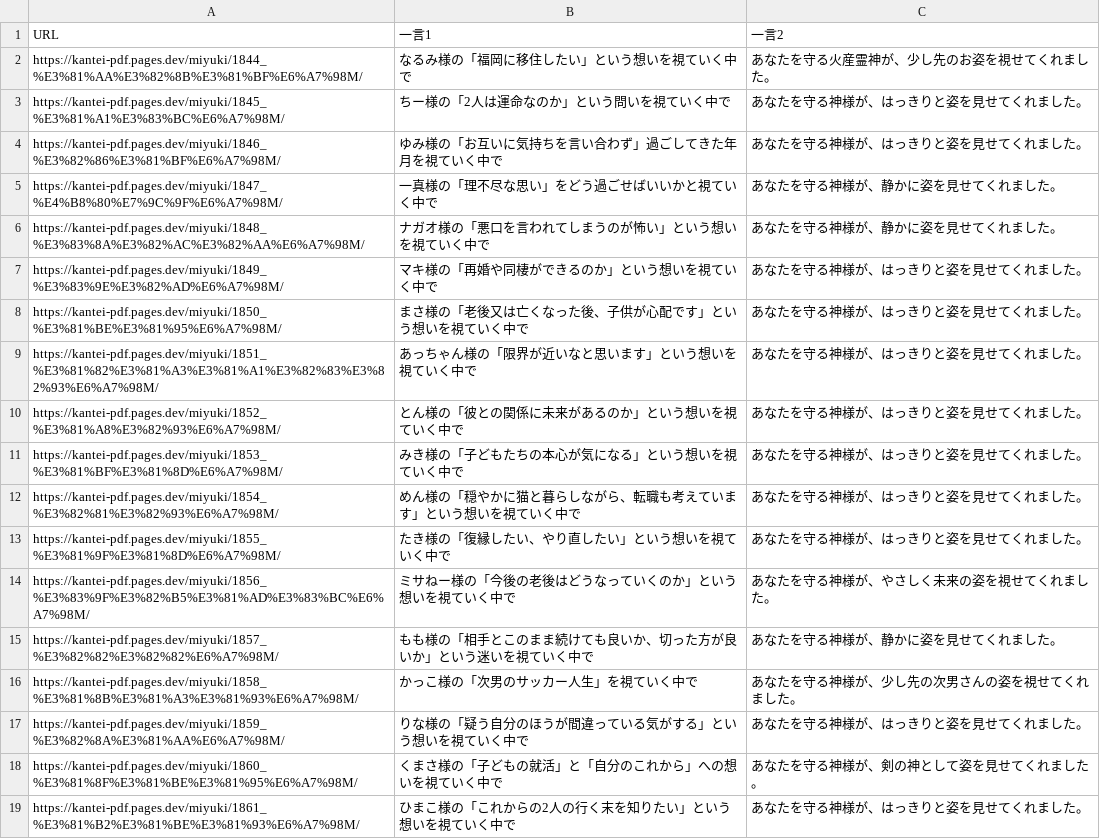
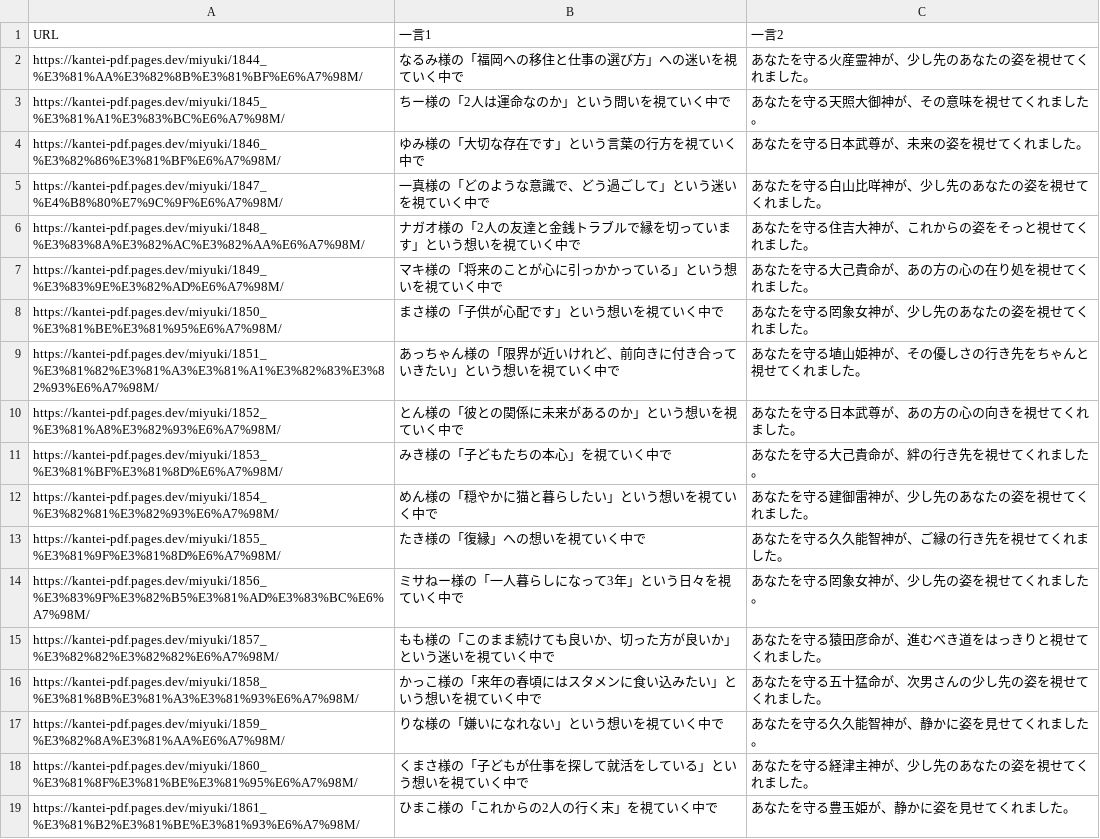
Before and after one commit to ikrnumaC/kantei-pdf, a CSV file: miyuki/miyuki_hitokoto.csv, drawn as a sheet.

```diff
--- a/miyuki/miyuki_hitokoto.csv
+++ b/miyuki/miyuki_hitokoto.csv
@@ -1,19 +1,19 @@
 URL,一言1,一言2
-https://kantei-pdf.pages.dev/miyuki/1844_%E3%81%AA%E3%82%8B%E3%81%BF%E6%A7%98M/,なるみ様の「福岡に移住したい」という想いを視ていく中で,あなたを守る火産霊神が、少し先のお姿を視せてくれました。
-https://kantei-pdf.pages.dev/miyuki/1845_%E3%81%A1%E3%83%BC%E6%A7%98M/,ちー様の「2人は運命なのか」という問いを視ていく中で,あなたを守る神様が、はっきりと姿を見せてくれました。
-https://kantei-pdf.pages.dev/miyuki/1846_%E3%82%86%E3%81%BF%E6%A7%98M/,ゆみ様の「お互いに気持ちを言い合わず」過ごしてきた年月を視ていく中で,あなたを守る神様が、はっきりと姿を見せてくれました。
-https://kantei-pdf.pages.dev/miyuki/1847_%E4%B8%80%E7%9C%9F%E6%A7%98M/,一真様の「理不尽な思い」をどう過ごせばいいかと視ていく中で,あなたを守る神様が、静かに姿を見せてくれました。
-https://kantei-pdf.pages.dev/miyuki/1848_%E3%83%8A%E3%82%AC%E3%82%AA%E6%A7%98M/,ナガオ様の「悪口を言われてしまうのが怖い」という想いを視ていく中で,あなたを守る神様が、静かに姿を見せてくれました。
-https://kantei-pdf.pages.dev/miyuki/1849_%E3%83%9E%E3%82%AD%E6%A7%98M/,マキ様の「再婚や同棲ができるのか」という想いを視ていく中で,あなたを守る神様が、はっきりと姿を見せてくれました。
-https://kantei-pdf.pages.dev/miyuki/1850_%E3%81%BE%E3%81%95%E6%A7%98M/,まさ様の「老後又は亡くなった後、子供が心配です」という想いを視ていく中で,あなたを守る神様が、はっきりと姿を見せてくれました。
-https://kantei-pdf.pages.dev/miyuki/1851_%E3%81%82%E3%81%A3%E3%81%A1%E3%82%83%E3%82%93%E6%A7%98M/,あっちゃん様の「限界が近いなと思います」という想いを視ていく中で,あなたを守る神様が、はっきりと姿を見せてくれました。
-https://kantei-pdf.pages.dev/miyuki/1852_%E3%81%A8%E3%82%93%E6%A7%98M/,とん様の「彼との関係に未来があるのか」という想いを視ていく中で,あなたを守る神様が、はっきりと姿を見せてくれました。
-https://kantei-pdf.pages.dev/miyuki/1853_%E3%81%BF%E3%81%8D%E6%A7%98M/,みき様の「子どもたちの本心が気になる」という想いを視ていく中で,あなたを守る神様が、はっきりと姿を見せてくれました。
-https://kantei-pdf.pages.dev/miyuki/1854_%E3%82%81%E3%82%93%E6%A7%98M/,めん様の「穏やかに猫と暮らしながら、転職も考えています」という想いを視ていく中で,あなたを守る神様が、はっきりと姿を見せてくれました。
-https://kantei-pdf.pages.dev/miyuki/1855_%E3%81%9F%E3%81%8D%E6%A7%98M/,たき様の「復縁したい、やり直したい」という想いを視ていく中で,あなたを守る神様が、はっきりと姿を見せてくれました。
-https://kantei-pdf.pages.dev/miyuki/1856_%E3%83%9F%E3%82%B5%E3%81%AD%E3%83%BC%E6%A7%98M/,ミサねー様の「今後の老後はどうなっていくのか」という想いを視ていく中で,あなたを守る神様が、やさしく未来の姿を視せてくれました。
-https://kantei-pdf.pages.dev/miyuki/1857_%E3%82%82%E3%82%82%E6%A7%98M/,もも様の「相手とこのまま続けても良いか、切った方が良いか」という迷いを視ていく中で,あなたを守る神様が、静かに姿を見せてくれました。
-https://kantei-pdf.pages.dev/miyuki/1858_%E3%81%8B%E3%81%A3%E3%81%93%E6%A7%98M/,かっこ様の「次男のサッカー人生」を視ていく中で,あなたを守る神様が、少し先の次男さんの姿を視せてくれました。
-https://kantei-pdf.pages.dev/miyuki/1859_%E3%82%8A%E3%81%AA%E6%A7%98M/,りな様の「疑う自分のほうが間違っている気がする」という想いを視ていく中で,あなたを守る神様が、はっきりと姿を見せてくれました。
-https://kantei-pdf.pages.dev/miyuki/1860_%E3%81%8F%E3%81%BE%E3%81%95%E6%A7%98M/,くまさ様の「子どもの就活」と「自分のこれから」への想いを視ていく中で,あなたを守る神様が、剣の神として姿を見せてくれました。
-https://kantei-pdf.pages.dev/miyuki/1861_%E3%81%B2%E3%81%BE%E3%81%93%E6%A7%98M/,ひまこ様の「これからの2人の行く末を知りたい」という想いを視ていく中で,あなたを守る神様が、はっきりと姿を見せてくれました。
+https://kantei-pdf.pages.dev/miyuki/1844_%E3%81%AA%E3%82%8B%E3%81%BF%E6%A7%98M/,なるみ様の「福岡への移住と仕事の選び方」への迷いを視ていく中で,あなたを守る火産霊神が、少し先のあなたの姿を視せてくれました。
+https://kantei-pdf.pages.dev/miyuki/1845_%E3%81%A1%E3%83%BC%E6%A7%98M/,ちー様の「2人は運命なのか」という問いを視ていく中で,あなたを守る天照大御神が、その意味を視せてくれました。
+https://kantei-pdf.pages.dev/miyuki/1846_%E3%82%86%E3%81%BF%E6%A7%98M/,ゆみ様の「大切な存在です」という言葉の行方を視ていく中で,あなたを守る日本武尊が、未来の姿を視せてくれました。
+https://kantei-pdf.pages.dev/miyuki/1847_%E4%B8%80%E7%9C%9F%E6%A7%98M/,一真様の「どのような意識で、どう過ごして」という迷いを視ていく中で,あなたを守る白山比咩神が、少し先のあなたの姿を視せてくれました。
+https://kantei-pdf.pages.dev/miyuki/1848_%E3%83%8A%E3%82%AC%E3%82%AA%E6%A7%98M/,ナガオ様の「2人の友達と金銭トラブルで縁を切っています」という想いを視ていく中で,あなたを守る住吉大神が、これからの姿をそっと視せてくれました。
+https://kantei-pdf.pages.dev/miyuki/1849_%E3%83%9E%E3%82%AD%E6%A7%98M/,マキ様の「将来のことが心に引っかかっている」という想いを視ていく中で,あなたを守る大己貴命が、あの方の心の在り処を視せてくれました。
+https://kantei-pdf.pages.dev/miyuki/1850_%E3%81%BE%E3%81%95%E6%A7%98M/,まさ様の「子供が心配です」という想いを視ていく中で,あなたを守る罔象女神が、少し先のあなたの姿を視せてくれました。
+https://kantei-pdf.pages.dev/miyuki/1851_%E3%81%82%E3%81%A3%E3%81%A1%E3%82%83%E3%82%93%E6%A7%98M/,あっちゃん様の「限界が近いけれど、前向きに付き合っていきたい」という想いを視ていく中で,あなたを守る埴山姫神が、その優しさの行き先をちゃんと視せてくれました。
+https://kantei-pdf.pages.dev/miyuki/1852_%E3%81%A8%E3%82%93%E6%A7%98M/,とん様の「彼との関係に未来があるのか」という想いを視ていく中で,あなたを守る日本武尊が、あの方の心の向きを視せてくれました。
+https://kantei-pdf.pages.dev/miyuki/1853_%E3%81%BF%E3%81%8D%E6%A7%98M/,みき様の「子どもたちの本心」を視ていく中で,あなたを守る大己貴命が、絆の行き先を視せてくれました。
+https://kantei-pdf.pages.dev/miyuki/1854_%E3%82%81%E3%82%93%E6%A7%98M/,めん様の「穏やかに猫と暮らしたい」という想いを視ていく中で,あなたを守る建御雷神が、少し先のあなたの姿を視せてくれました。
+https://kantei-pdf.pages.dev/miyuki/1855_%E3%81%9F%E3%81%8D%E6%A7%98M/,たき様の「復縁」への想いを視ていく中で,あなたを守る久久能智神が、ご縁の行き先を視せてくれました。
+https://kantei-pdf.pages.dev/miyuki/1856_%E3%83%9F%E3%82%B5%E3%81%AD%E3%83%BC%E6%A7%98M/,ミサねー様の「一人暮らしになって3年」という日々を視ていく中で,あなたを守る罔象女神が、少し先の姿を視せてくれました。
+https://kantei-pdf.pages.dev/miyuki/1857_%E3%82%82%E3%82%82%E6%A7%98M/,もも様の「このまま続けても良いか、切った方が良いか」という迷いを視ていく中で,あなたを守る猿田彦命が、進むべき道をはっきりと視せてくれました。
+https://kantei-pdf.pages.dev/miyuki/1858_%E3%81%8B%E3%81%A3%E3%81%93%E6%A7%98M/,かっこ様の「来年の春頃にはスタメンに食い込みたい」という想いを視ていく中で,あなたを守る五十猛命が、次男さんの少し先の姿を視せてくれました。
+https://kantei-pdf.pages.dev/miyuki/1859_%E3%82%8A%E3%81%AA%E6%A7%98M/,りな様の「嫌いになれない」という想いを視ていく中で,あなたを守る久久能智神が、静かに姿を見せてくれました。
+https://kantei-pdf.pages.dev/miyuki/1860_%E3%81%8F%E3%81%BE%E3%81%95%E6%A7%98M/,くまさ様の「子どもが仕事を探して就活をしている」という想いを視ていく中で,あなたを守る経津主神が、少し先のあなたの姿を視せてくれました。
+https://kantei-pdf.pages.dev/miyuki/1861_%E3%81%B2%E3%81%BE%E3%81%93%E6%A7%98M/,ひまこ様の「これからの2人の行く末」を視ていく中で,あなたを守る豊玉姫が、静かに姿を見せてくれました。
```
Also changed, not shown: special/kana_hitokoto.csv, 3 other files.
